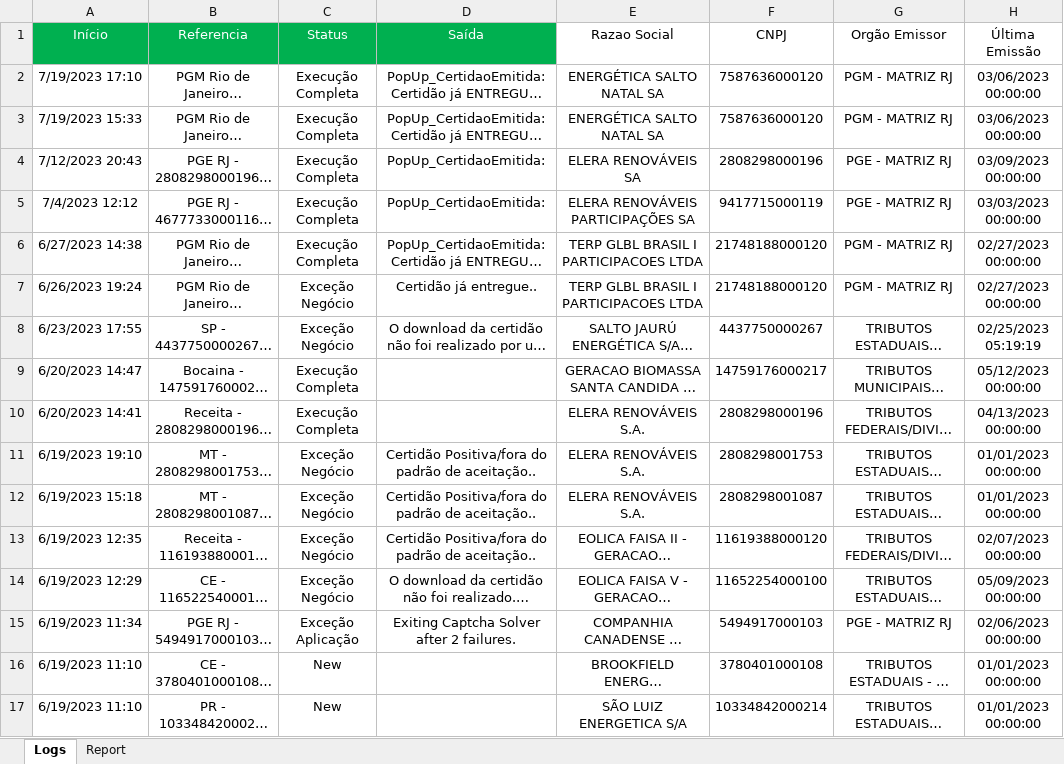
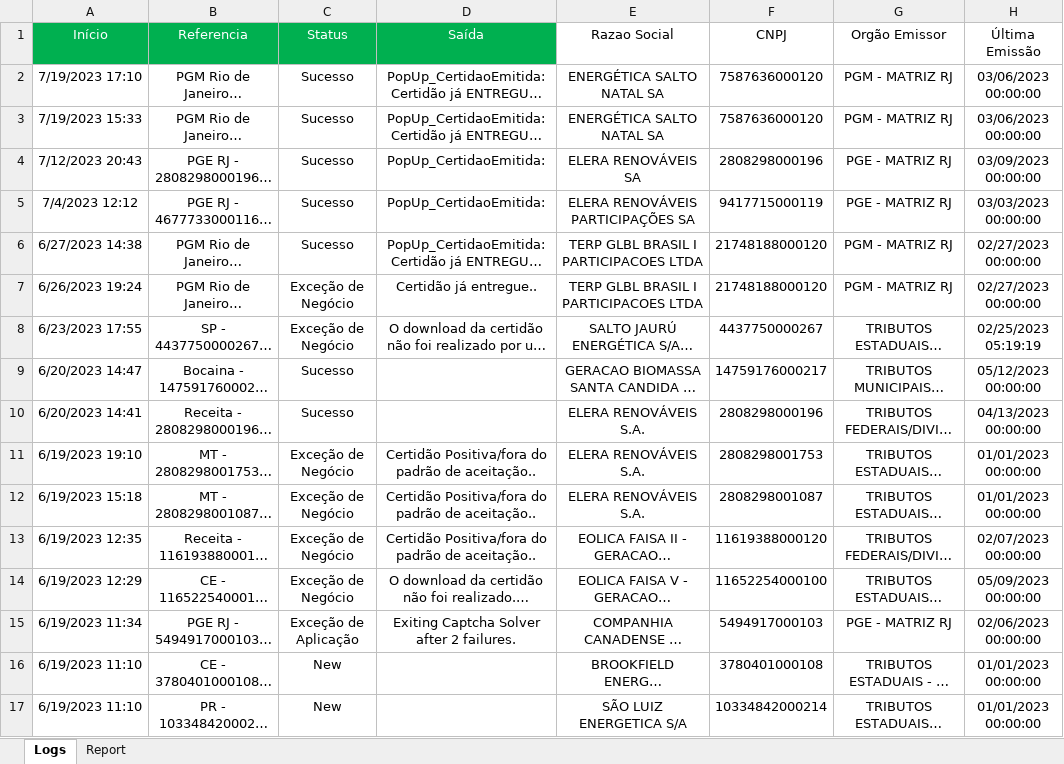
Before and after one commit to GabrielArouca-Smarthis/Elera_ReporterUniversal, an Excel workbook: Data/Tributario_EmissaoDeCertidoes_Geracao-itens.xlsx, sheet Logs, drawn as a sheet; only a part is shown; long unchanged cells end in …; values as stored, in another font and other column widths than the file's, no borders; conditional formats not drawn; the diff names each change by its address in the sheet, - before the commit and + after, or states it on an @@ line.

```diff
--- a/Data/Tributario_EmissaoDeCertidoes_Geracao-itens.xlsx (sheet Logs)
+++ b/Data/Tributario_EmissaoDeCertidoes_Geracao-itens.xlsx (sheet Logs)
-C2:C6 (Status): Execução Completa
+C2:C6 (Status): Sucesso
-C7:C8 (Status): Exceção Negócio
+C7:C8 (Status): Exceção de Negócio
-C9:C10 (Status): Execução Completa
+C9:C10 (Status): Sucesso
-C11:C14 (Status): Exceção Negócio
+C11:C14 (Status): Exceção de Negócio
-C15 (Status): Exceção Aplicação
+C15 (Status): Exceção de Aplicação
```
Also changed, not shown: sheet Report, charts or pictures, Data/Config.xlsx, 6 other files.
